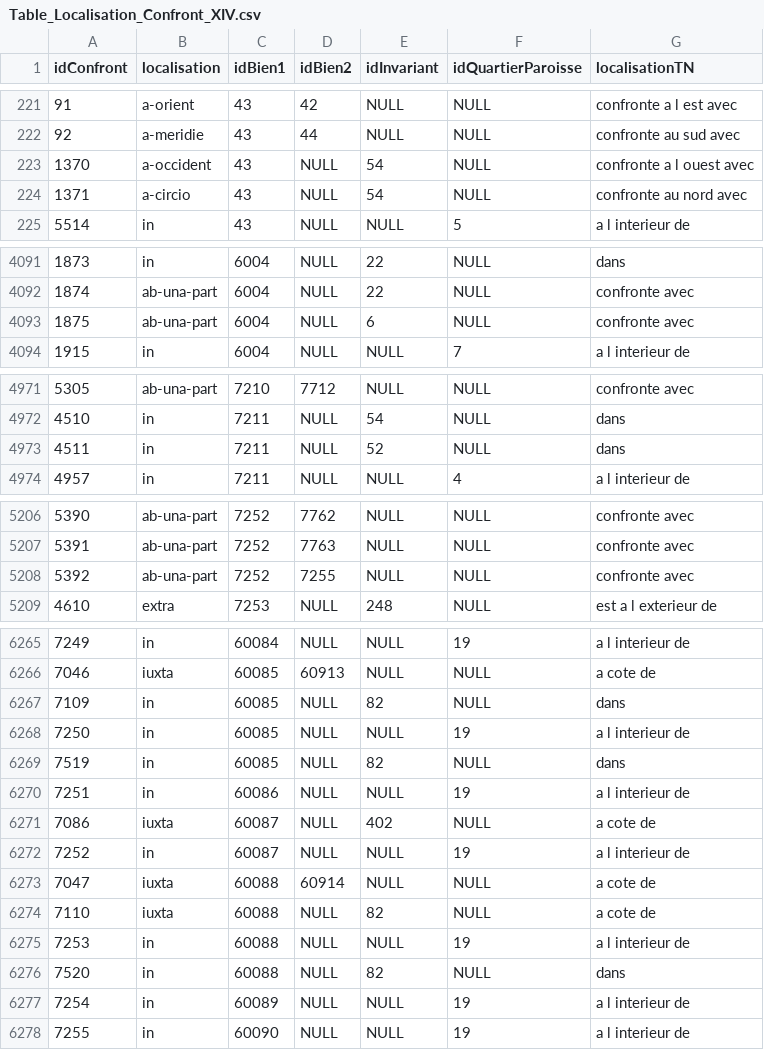
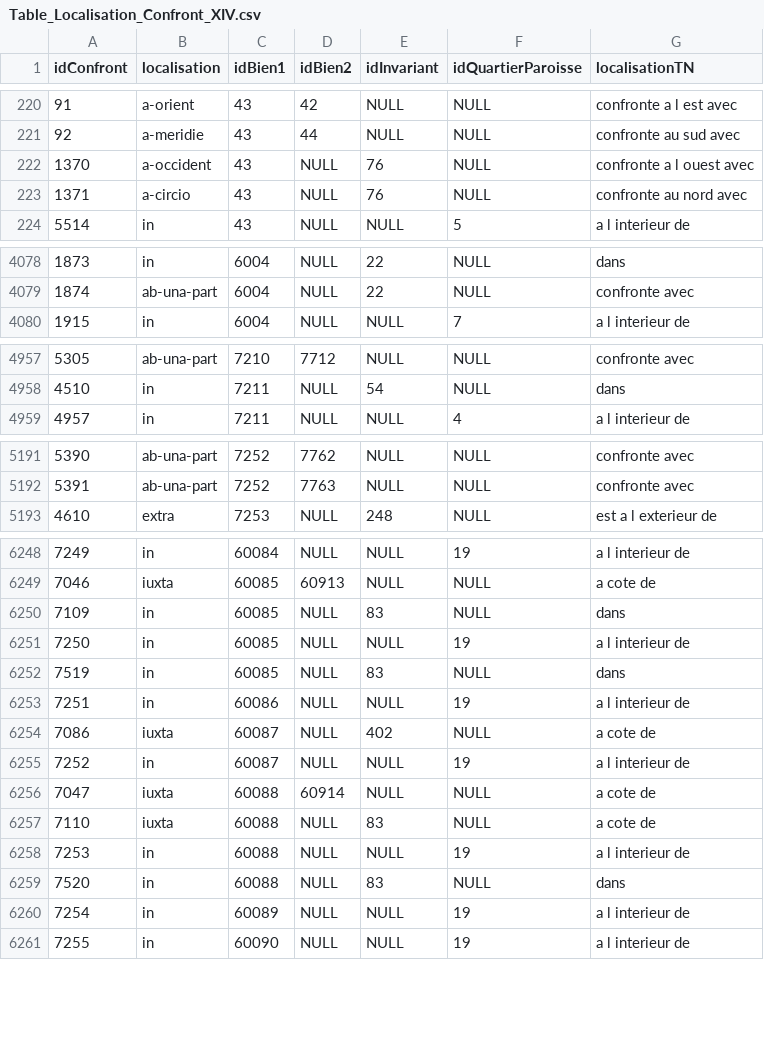
Before and after one commit to CompNet/MedievalAvignon, a CSV file: in/analysis/Table_Localisation_Confront_XIV.csv, drawn as a sheet; only a part is shown, gaps mark what is left out; the diff covers the shown part only.

```diff
--- a/in/analysis/Table_Localisation_Confront_XIV.csv
+++ b/in/analysis/Table_Localisation_Confront_XIV.csv
@@ -222,4 +221,4 @@
 92,a-meridie,43,44,NULL,NULL,confronte au sud avec
-1370,a-occident,43,NULL,54,NULL,confronte a l ouest avec
-1371,a-circio,43,NULL,54,NULL,confronte au nord avec
+1370,a-occident,43,NULL,76,NULL,confronte a l ouest avec
+1371,a-circio,43,NULL,76,NULL,confronte au nord avec
 5514,in,43,NULL,NULL,5,a l interieur de
@@ -4092,3 +4079,2 @@
 1874,ab-una-part,6004,NULL,22,NULL,confronte avec
-1875,ab-una-part,6004,NULL,6,NULL,confronte avec
 1915,in,6004,NULL,NULL,7,a l interieur de
@@ -4972,3 +4958,2 @@
 4510,in,7211,NULL,54,NULL,dans
-4511,in,7211,NULL,52,NULL,dans
 4957,in,7211,NULL,NULL,4,a l interieur de
@@ -5207,3 +5192,2 @@
 5391,ab-una-part,7252,7763,NULL,NULL,confronte avec
-5392,ab-una-part,7252,7255,NULL,NULL,confronte avec
 4610,extra,7253,NULL,248,NULL,est a l exterieur de
@@ -6266,5 +6249,5 @@
 7046,iuxta,60085,60913,NULL,NULL,a cote de
-7109,in,60085,NULL,82,NULL,dans
+7109,in,60085,NULL,83,NULL,dans
 7250,in,60085,NULL,NULL,19,a l interieur de
-7519,in,60085,NULL,82,NULL,dans
+7519,in,60085,NULL,83,NULL,dans
 7251,in,60086,NULL,NULL,19,a l interieur de
@@ -6273,5 +6256,5 @@
 7047,iuxta,60088,60914,NULL,NULL,a cote de
-7110,iuxta,60088,NULL,82,NULL,a cote de
+7110,iuxta,60088,NULL,83,NULL,a cote de
 7253,in,60088,NULL,NULL,19,a l interieur de
-7520,in,60088,NULL,82,NULL,dans
+7520,in,60088,NULL,83,NULL,dans
 7254,in,60089,NULL,NULL,19,a l interieur de
```
Also changed, not shown: 14 removed rows and 8 edited cells elsewhere in this file, in/analysis/Table_Bien.csv, in/analysis/Table_Bourg.csv, 1 other file.
